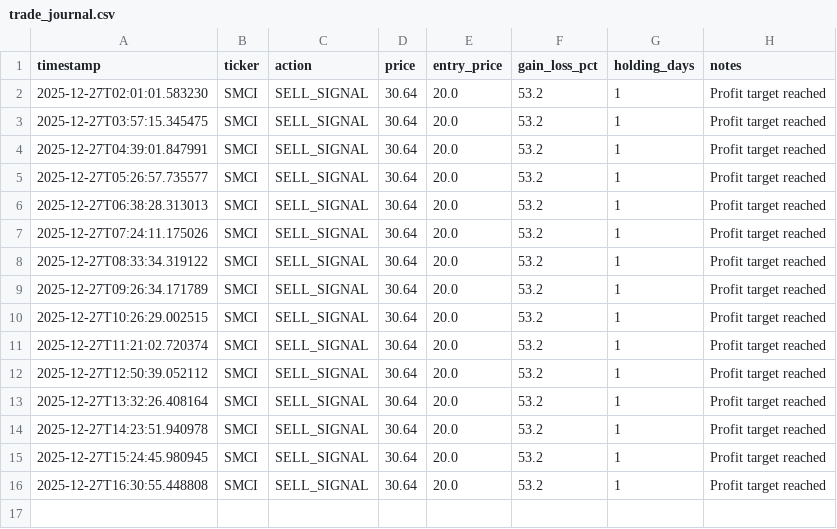
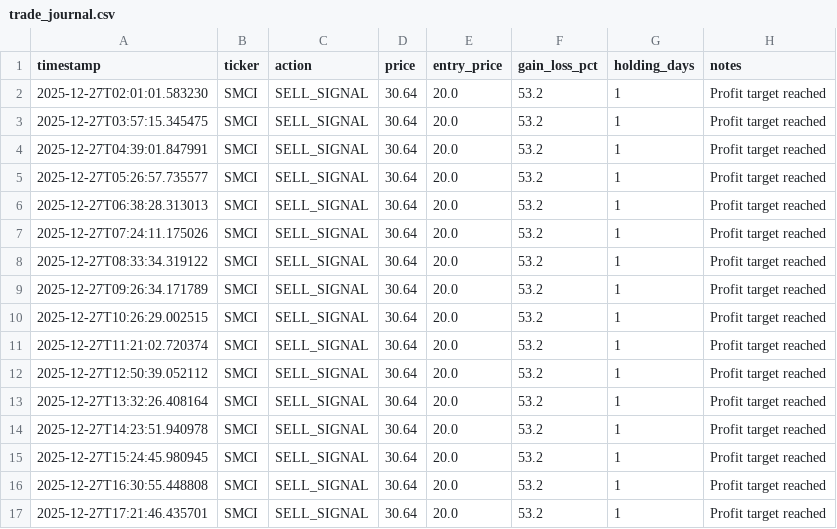
Before and after one commit to jergrif73/whale-watcher, a CSV file: docs/data/trade_journal.csv, drawn as a sheet; the diff names each change by its address in the sheet, - before the commit and + after, or states it on an @@ line.

```diff
--- a/docs/data/trade_journal.csv
+++ b/docs/data/trade_journal.csv
+row 17: 2025-12-27T17:21:46.435701 | SMCI | SELL_SIGNAL | 30.64 | 20.0 | 53.2 | 1 | Profit target reached
```
Also changed, not shown: 1 other file.
